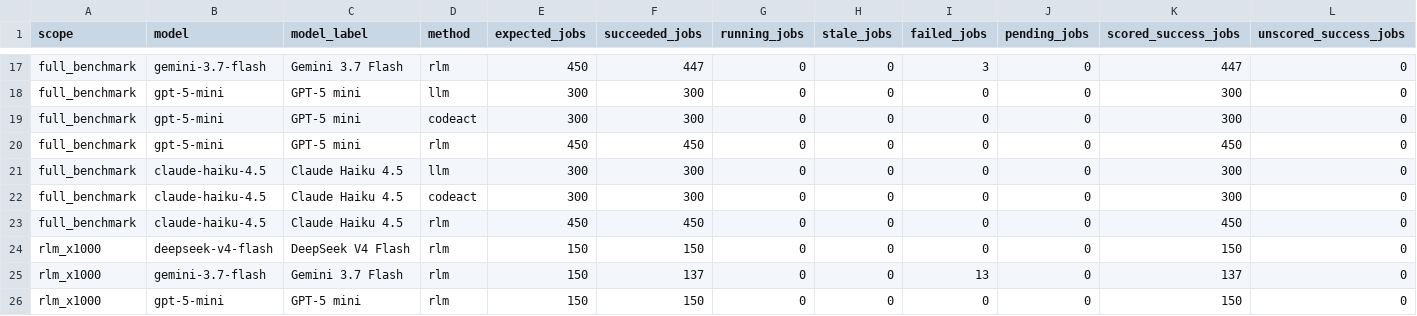
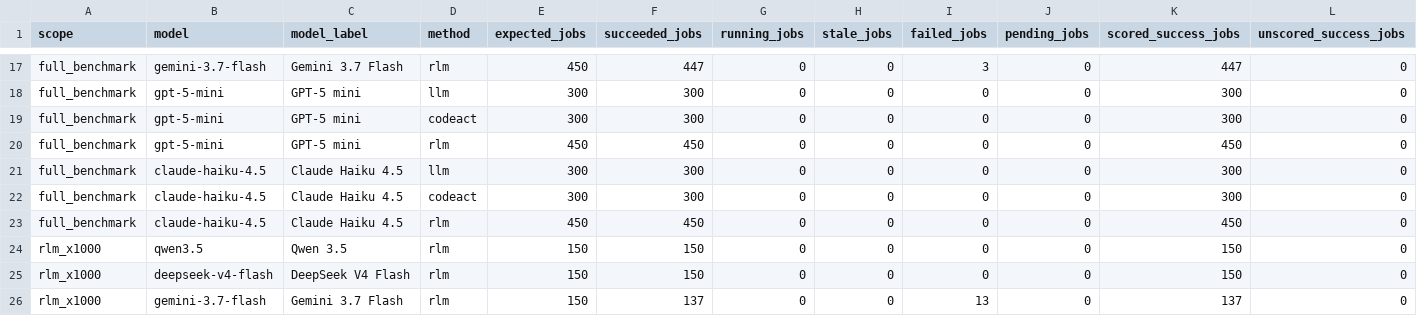
Before and after one commit to sathvikbhagavan/rlm, a CSV file: paper_plots/gold/iclr2027/arm_status.csv, drawn as a sheet; only a part is shown, gaps mark what is left out; the shorter side is filled out with more unchanged rows; rows hold the shown columns only; the diff names each change by its address in the sheet, - before the commit and + after, or states it on an @@ line.

```diff
--- a/paper_plots/gold/iclr2027/arm_status.csv
+++ b/paper_plots/gold/iclr2027/arm_status.csv
+row 24: rlm_x1000 | qwen3.5 | Qwen 3.5 | rlm | 150 | 150 | 0 | 0 | 0 | 0 | 150 | 0
```
Also changed, not shown: paper_plots/gold/iclr2027/model_appendix/qwen3.5/task_f1.csv, paper_plots/gold/iclr2027/model_appendix/qwen3.5/tier_metrics.csv, 47 other files.
